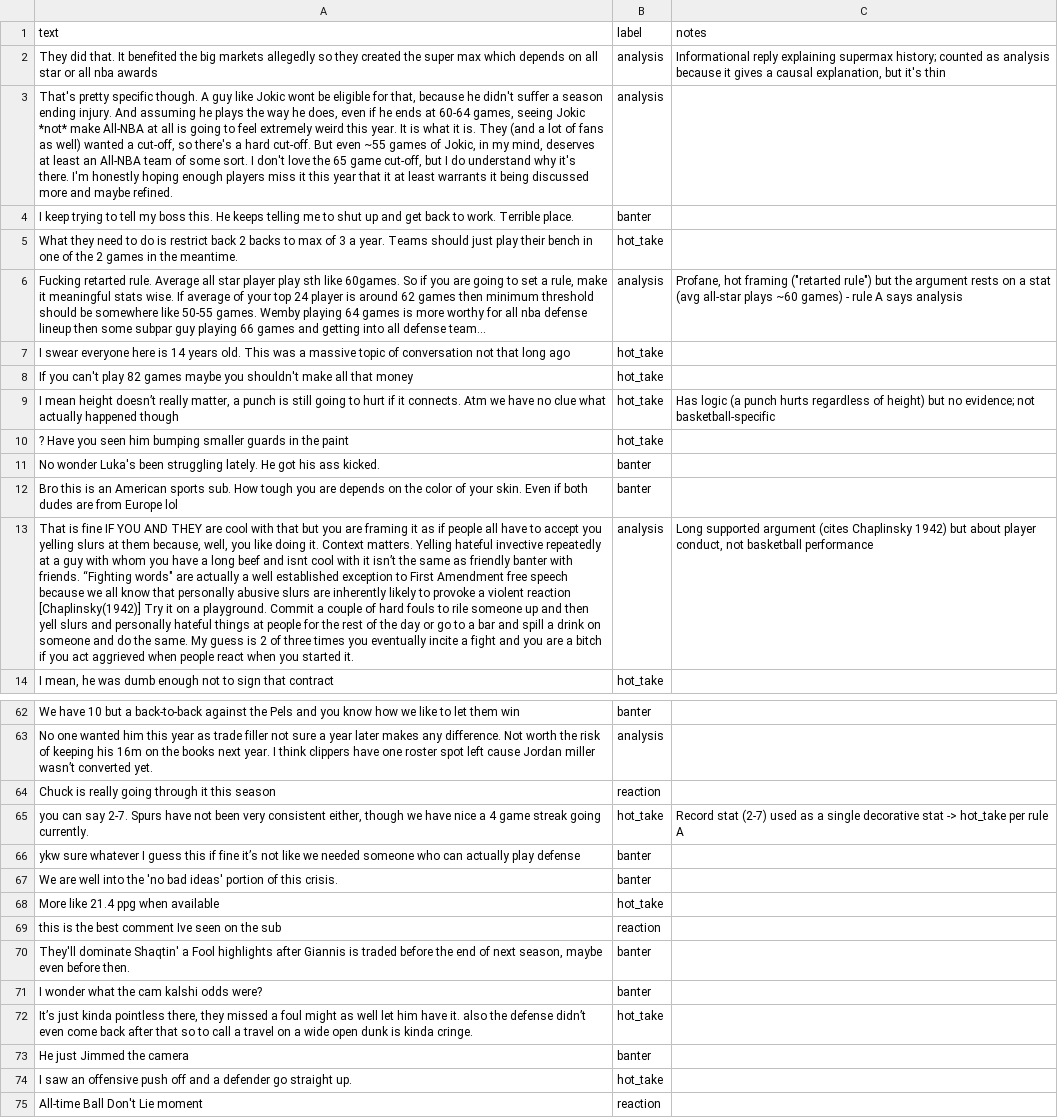
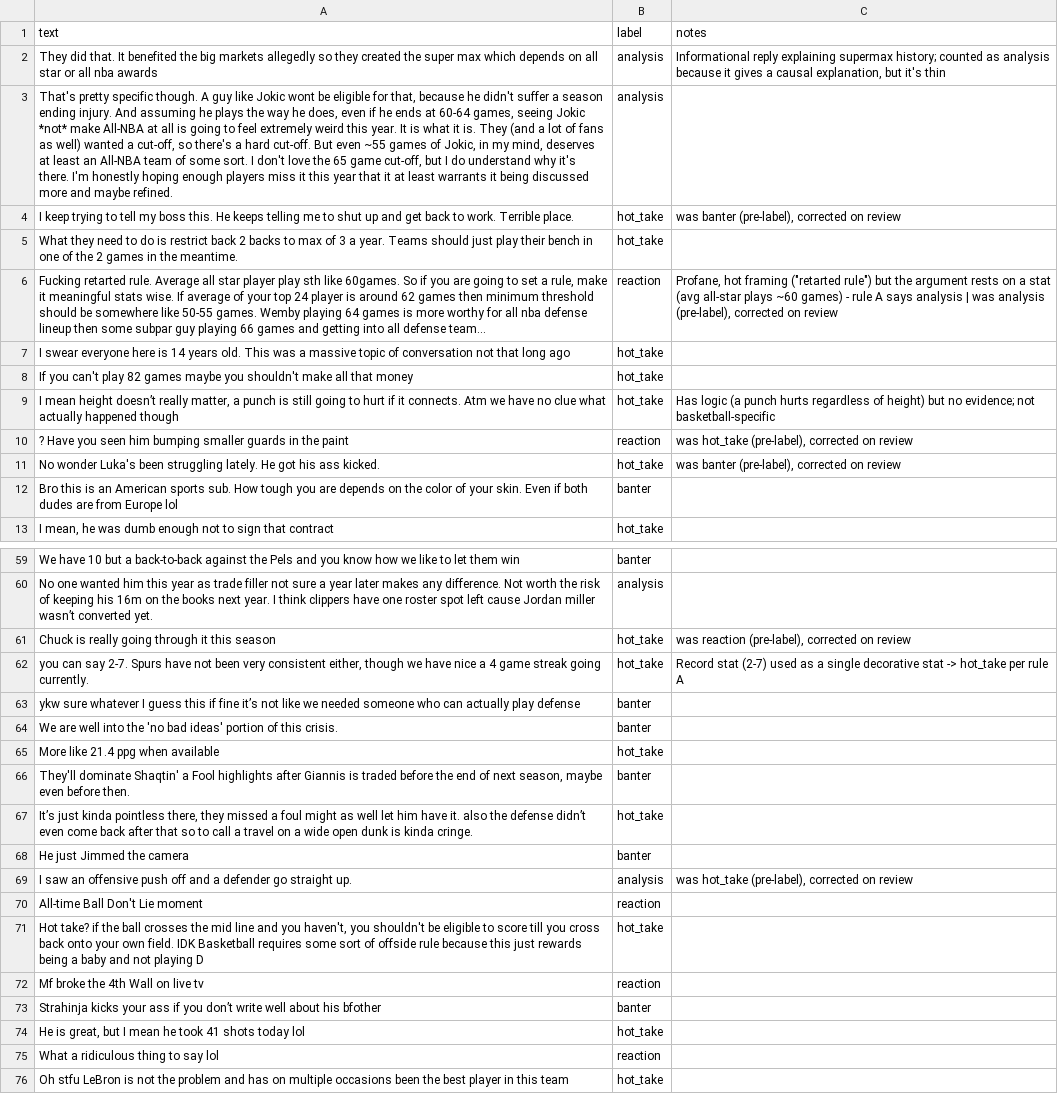
Before and after one commit to Brian-Two/ai201-project3-takemeter, a CSV file: data/takemeter_final.csv, drawn as a sheet; only a part is shown, gaps mark what is left out; the shorter side is filled out with more unchanged rows; removed rows and columns are numbered as before the commit, all else as after; the diff covers the shown part only; the diff names each change by its address in the sheet, - before the commit and + after, or states it on an @@ line.

```diff
--- a/data/takemeter_final.csv
+++ b/data/takemeter_final.csv
-B4 (label): banter
+B4 (label): hot_take
-C4 (notes): (empty)
+C4 (notes): was banter (pre-label), corrected on review
-B6 (label): analysis
+B6 (label): reaction
-C6 (notes): …says analysis
+C6 (notes): …says analysis | was analysis (pre-label), corrected on review
-B10 (label): hot_take
+B10 (label): reaction
-C10 (notes): (empty)
+C10 (notes): was hot_take (pre-label), corrected on review
-B11 (label): banter
+B11 (label): hot_take
-C11 (notes): (empty)
+C11 (notes): was banter (pre-label), corrected on review
-row 13: That is fine IF YOU AND THEY are cool with that but you are framing it as if people all have to accept you yelling slurs at them because, well, you like doing it. Context matters. Yelling hateful invective repeatedly at a guy with whom you have a long beef and isnt cool with it isn’t the same as friendly banter with friends. “Fighting words" are actually a well established exception to First Amendment free speech because we all know that personally abusive slurs are inherently likely to provoke a violent reaction [Chaplinsky(1942)] Try it on a playground. Commit a couple of hard fouls to rile someone up and then yell slurs and personally hateful things at people for the rest of the day or go to a bar and spill a drink on someone and do the same. My guess is 2 of three times you eventually incite a fight and you are a bitch if you act aggrieved when people react when you started it. | analysis | Long supported argument (cites Chaplinsky 1942) but about player conduct, not basketball performance
-B61 (label): reaction
+B61 (label): hot_take
-C61 (notes): (empty)
+C61 (notes): was reaction (pre-label), corrected on review
-row 69: this is the best comment Ive seen on the sub | reaction
-row 71: I wonder what the cam kalshi odds were? | banter
-B69 (label): hot_take
+B69 (label): analysis
-C69 (notes): (empty)
+C69 (notes): was hot_take (pre-label), corrected on review
```
Also changed, not shown: 11 removed rows and 36 edited cells elsewhere in this file, data/splits/test.csv, data/splits/train.csv, 13 other files.
